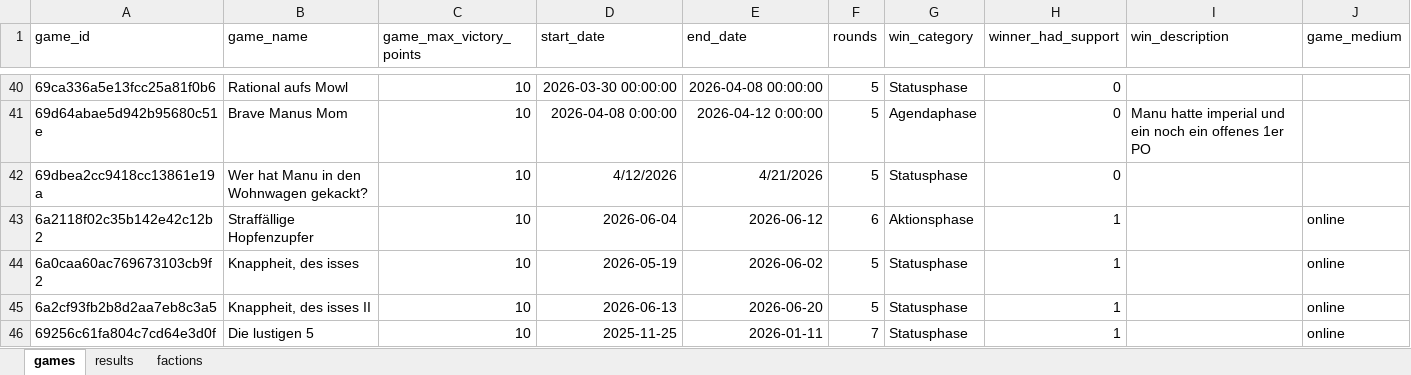
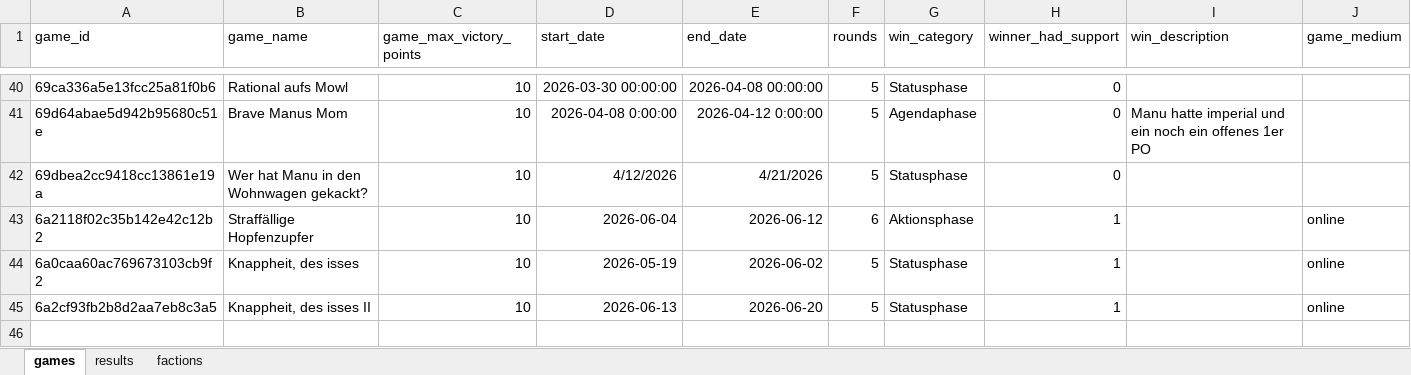
Before and after one commit to M-E-Rademaker/twilight-imperium-stats-, an Excel workbook: data/raw_data.xlsx, sheet games, drawn as a sheet; only a part is shown, gaps mark what is left out; values as stored, in another font and other column widths than the file's, no borders; the diff names each change by its address in the sheet, - before the commit and + after, or states it on an @@ line.

Commit message:
Remove 'Die lustigen 5' game (marked irrelevant) and exclude from future syncs

```diff
--- a/data/raw_data.xlsx (sheet games)
+++ b/data/raw_data.xlsx (sheet games)
-row 46: 69256c61fa804c7cd64e3d0f | Die lustigen 5 | 10 | 2025-11-25 | 2026-01-11 | 7 | Statusphase | 1 |  | online
```
Also changed, not shown: sheet results, 2 other files.
